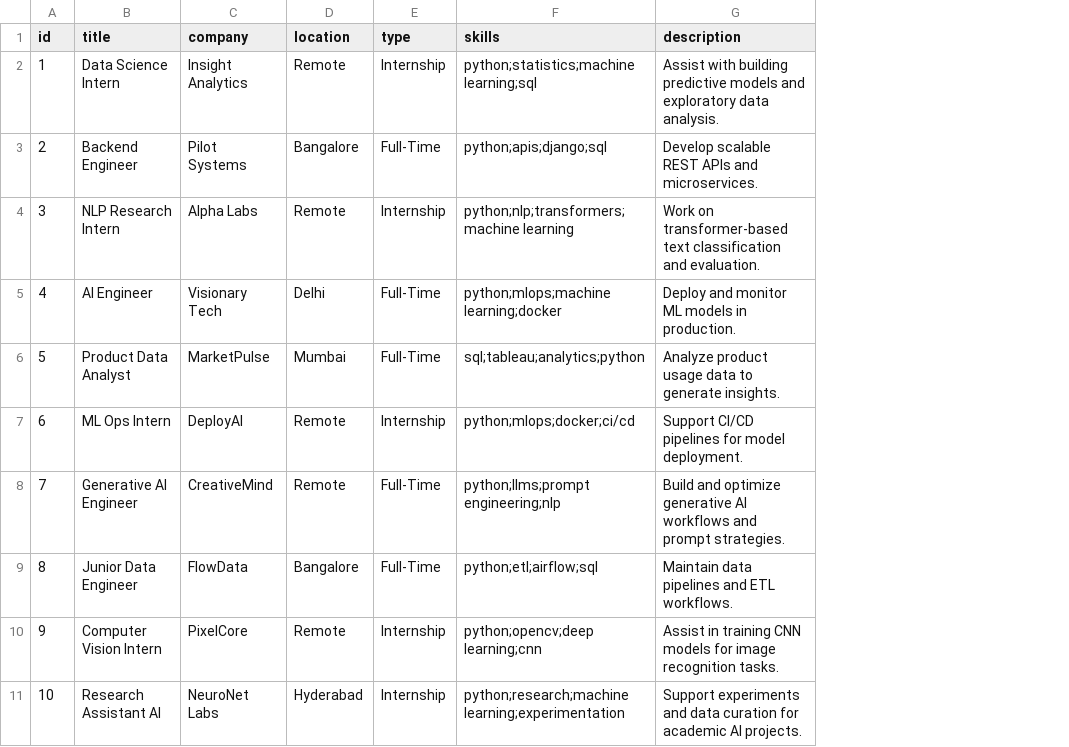
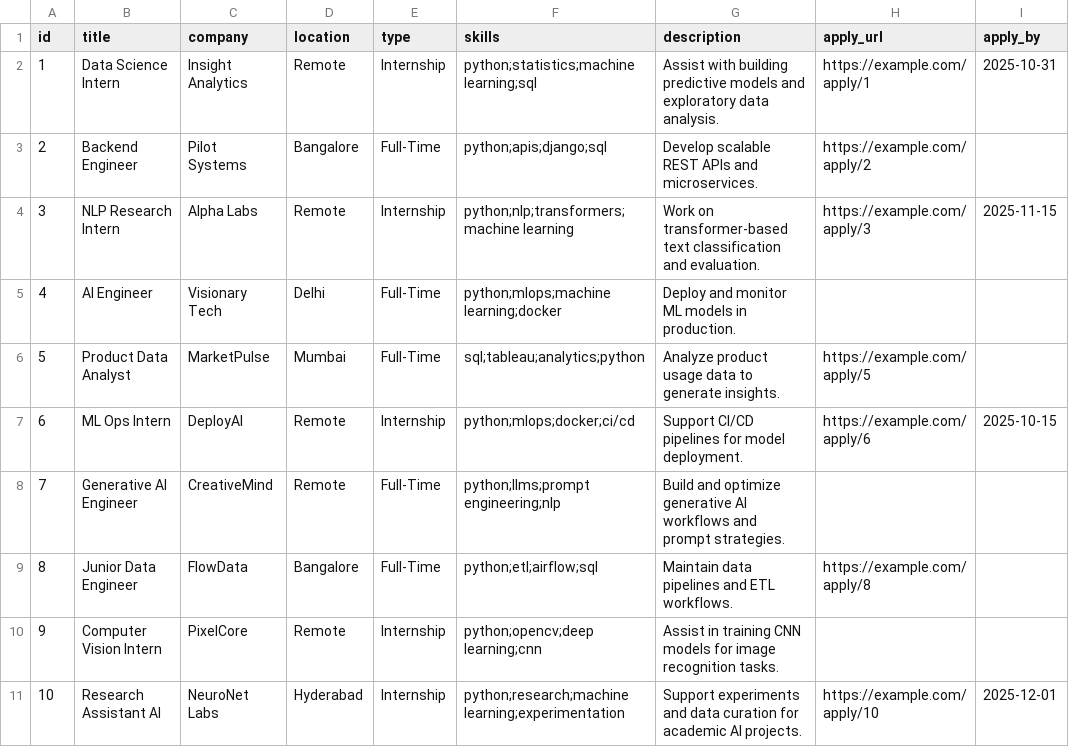
Before and after one commit to Ayush245101/AI-Powered-Job-Recommendation-System-using-LangChain-Gemini, a CSV file: data/sample_jobs.csv, drawn as a sheet; the diff names each change by its address in the sheet, - before the commit and + after, or states it on an @@ line.

Commit message:
feat: simplify stack (hash embeddings + google-generativeai), add Apply link & deadline UI, filters for closed/closing soon, Dockerfile + GHCR publish workflow, docs update

```diff
--- a/data/sample_jobs.csv
+++ b/data/sample_jobs.csv
+column H (apply_url), rows 2-11: https://example.com/apply/1 | https://example.com/apply/2 | https://example.com/apply/3 |  | https://example.com/apply/5 | https://example.com/apply/6 |  | https://example.com/apply/8 |  | https://example.com/apply/10
+column I (apply_by), rows 2-11: 2025-10-31 |  | 2025-11-15 |  |  | 2025-10-15 |  |  |  | 2025-12-01
```
Also changed, not shown: 11 other files.
